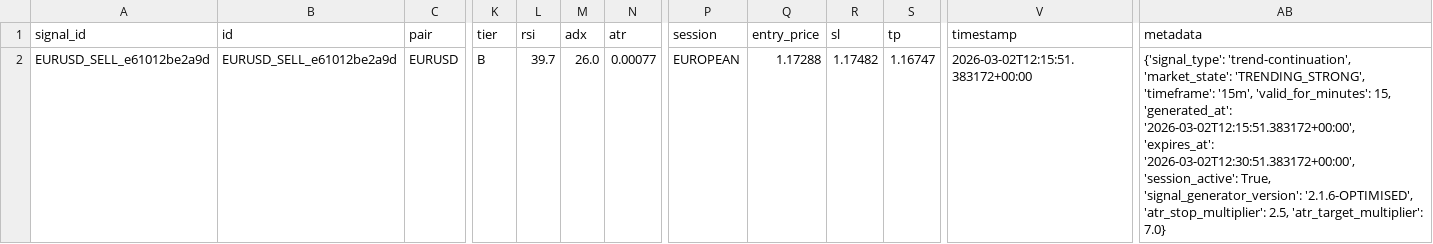
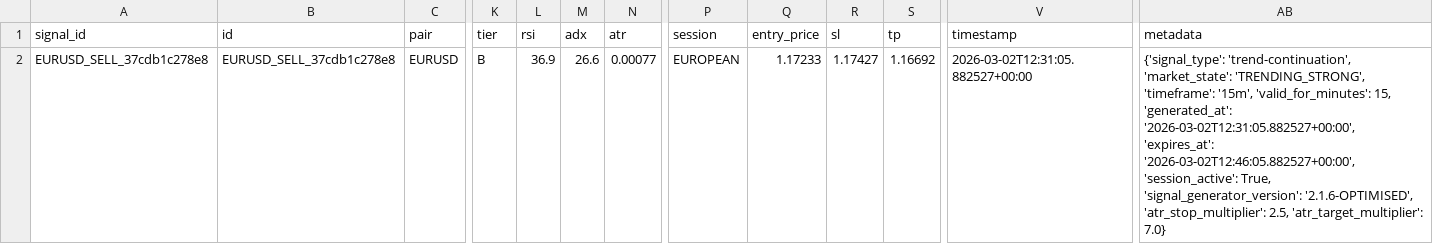
Before and after one commit to rahim-dotAI/forex-ai-models, a CSV file: signals.csv, drawn as a sheet; only a part is shown, gaps mark what is left out; the diff names each change by its address in the sheet, - before the commit and + after, or states it on an @@ line.

```diff
--- a/signals.csv
+++ b/signals.csv
-A2 (signal_id): EURUSD_SELL_e61012be2a9d
+A2 (signal_id): EURUSD_SELL_37cdb1c278e8
-B2 (id): EURUSD_SELL_e61012be2a9d
+B2 (id): EURUSD_SELL_37cdb1c278e8
-L2 (rsi): 39.7
+L2 (rsi): 36.9
-M2 (adx): 26.0
+M2 (adx): 26.6
-Q2 (entry_price): 1.17288
+Q2 (entry_price): 1.17233
-R2 (sl): 1.17482
+R2 (sl): 1.17427
-S2 (tp): 1.16747
+S2 (tp): 1.16692
-V2 (timestamp): 2026-03-02T12:15:51.383172+00:00
+V2 (timestamp): 2026-03-02T12:31:05.882527+00:00
-AB2 (metadata): …15, 'generated_at': '2026-03-02T12:15:51.383172+00:00', 'expires_at': '2026-03-02T12:30:51.383172+00:00', 'session_active': True,…
+AB2 (metadata): …15, 'generated_at': '2026-03-02T12:31:05.882527+00:00', 'expires_at': '2026-03-02T12:46:05.882527+00:00', 'session_active': True,…
```
Also changed, not shown: 2 other files.
